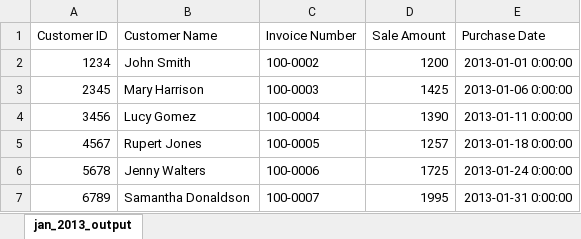
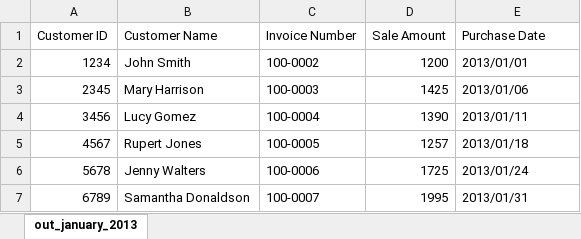
Before and after one commit to ALOHA-CLASS/TJE_PYTHON_DATA, an Excel workbook: Day09~/Excel/output/output03.xlsx, sheet out_january_2013, drawn as a sheet; values as stored, in another font and other column widths than the file's, no borders; the diff names each change by its address in the sheet, - before the commit and + after, or states it on an @@ line.

```diff
--- a/Day09~/Excel/output/output03.xlsx (sheet out_january_2013)
+++ b/Day09~/Excel/output/output03.xlsx (sheet out_january_2013)
-sheet tab: jan_2013_output
+sheet tab: out_january_2013
-E2 (Purchase Date): 2013-01-01 0:00:00
+E2 (Purchase Date): 2013/01/01
-E3 (Purchase Date): 2013-01-06 0:00:00
+E3 (Purchase Date): 2013/01/06
-E4 (Purchase Date): 2013-01-11 0:00:00
+E4 (Purchase Date): 2013/01/11
-E5 (Purchase Date): 2013-01-18 0:00:00
+E5 (Purchase Date): 2013/01/18
-E6 (Purchase Date): 2013-01-24 0:00:00
+E6 (Purchase Date): 2013/01/24
-E7 (Purchase Date): 2013-01-31 0:00:00
+E7 (Purchase Date): 2013/01/31
```
Also changed, not shown: Day09~/Excel/output/output02.xlsx, Day09~/Excel/output/output04.xlsx, 11 other files.
